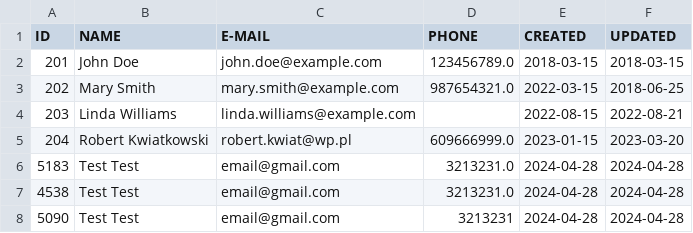
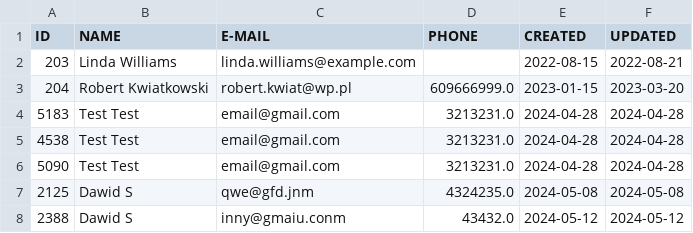
Before and after one commit to DawidSzoka1/UWB_1-02_PYTHON, a CSV file: lab_08_09/service_library/Library/customer.csv, drawn as a sheet.

```diff
--- a/lab_08_09/service_library/Library/customer.csv
+++ b/lab_08_09/service_library/Library/customer.csv
@@ -1,4 +1,2 @@
 ID,NAME,E-MAIL,PHONE,CREATED,UPDATED
-201,John Doe,john.doe@example.com,123456789.0,2018-03-15,2018-03-15
-202,Mary Smith,mary.smith@example.com,987654321.0,2022-03-15,2018-06-25
 203,Linda Williams,linda.williams@example.com,,2022-08-15,2022-08-21
@@ -7,2 +5,4 @@ ID,NAME,E-MAIL,PHONE,CREATED,UPDATED
 4538,Test Test,email@gmail.com,3213231.0,2024-04-28,2024-04-28
-5090,Test Test,email@gmail.com,3213231,2024-04-28,2024-04-28
+5090,Test Test,email@gmail.com,3213231.0,2024-04-28,2024-04-28
+2125,Dawid S,qwe@gfd.jnm,4324235.0,2024-05-08,2024-05-08
+2388,Dawid S,inny@gmaiu.conm,43432.0,2024-05-12,2024-05-12
```
Also changed, not shown: 17 other files.
